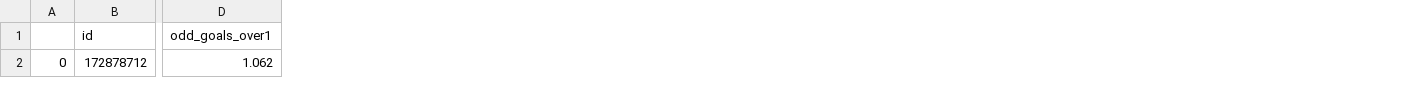
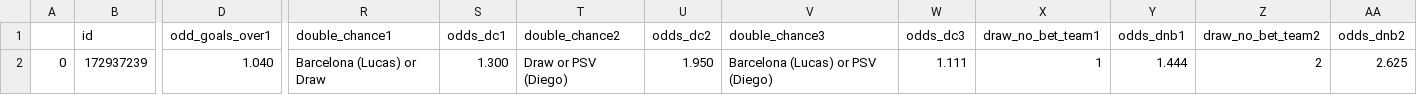
Before and after one commit to solovee/ProjBotAposta, a CSV file: oqsaideestasgerais.csv, drawn as a sheet; only a part is shown, gaps mark what is left out; the diff covers the shown part only; the diff names each change by its address in the sheet, - before the commit and + after, or states it on an @@ line.

```diff
--- a/oqsaideestasgerais.csv
+++ b/oqsaideestasgerais.csv
+column R (double_chance1), row 2: Barcelona (Lucas) or Draw
+column S (odds_dc1), row 2: 1.300
+column T (double_chance2), row 2: Draw or PSV (Diego)
+column U (odds_dc2), row 2: 1.950
+column V (double_chance3), row 2: Barcelona (Lucas) or PSV (Diego)
+column W (odds_dc3), row 2: 1.111
+column X (draw_no_bet_team1), row 2: 1
+column Y (odds_dnb1), row 2: 1.444
+column Z (draw_no_bet_team2), row 2: 2
+column AA (odds_dnb2), row 2: 2.625
-B2 (id): 172878712
+B2 (id): 172937239
-D2 (odd_goals_over1): 1.062
+D2 (odd_goals_over1): 1.040
```
Also changed, not shown: 11 edited cells elsewhere in this file, df_que_chega_pra_preProcessGeneral_X.csv, oque_sai_do_dadosDataframe.csv, 13 other files.
